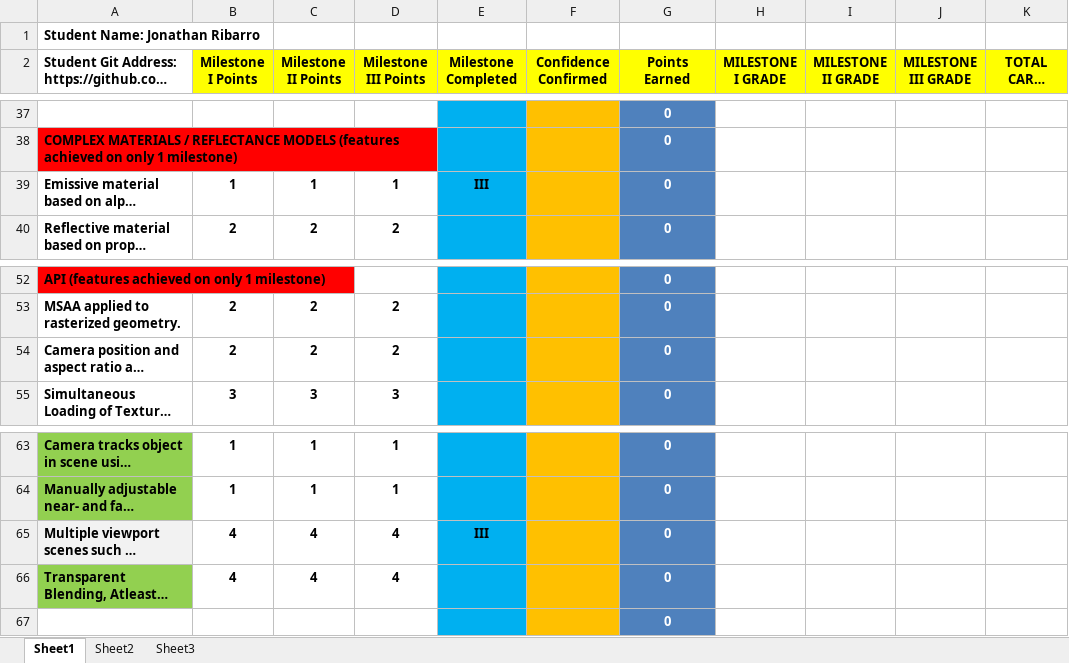
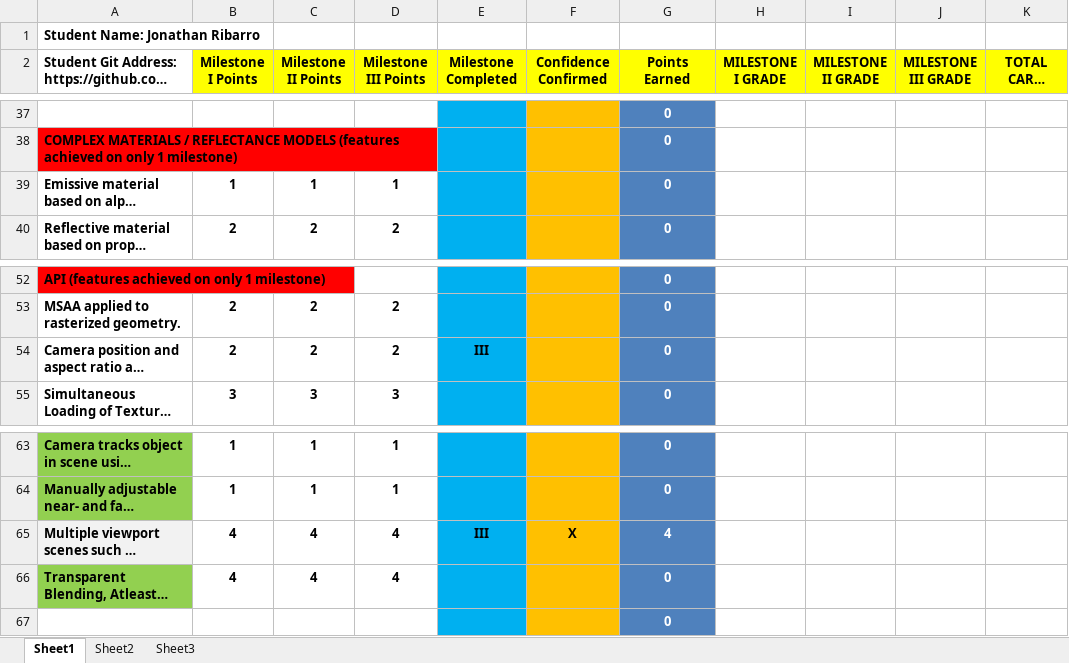
Before and after one commit to Jonny-Topside/Graphics2Repo, an Excel workbook: Dev IV Project Rubric.xlsx, sheet Sheet1, drawn as a sheet; only a part is shown, gaps mark what is left out; long unchanged cells end in …; values as stored, in another font and other column widths than the file's, no borders; conditional formats not drawn; the diff covers the shown part only; the diff names each change by its address in the sheet, - before the commit and + after, or states it on an @@ line.

```diff
--- a/Dev IV Project Rubric.xlsx (sheet Sheet1)
+++ b/Dev IV Project Rubric.xlsx (sheet Sheet1)
-E39 (Milestone Completed): III
+E39 (Milestone Completed): (empty)
-E54 (Milestone Completed): (empty)
+E54 (Milestone Completed): III
-F65 (Confidence Confirmed): (empty)
+F65 (Confidence Confirmed): X
-G65 (Points Earned): 0
+G65 (Points Earned): 4
```
Also changed, not shown: 2 added rows and 9 edited cells elsewhere in this sheet, 8 other files.
